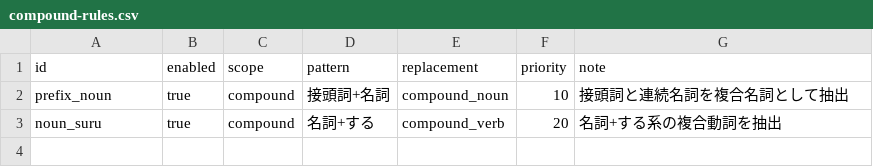
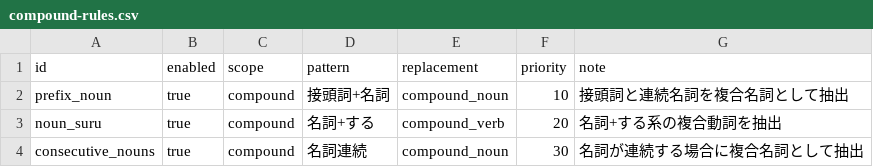
Before and after one commit to 175ai/hitode, a CSV file: config/postprocess/compound-rules.csv, drawn as a sheet.

```diff
--- a/config/postprocess/compound-rules.csv
+++ b/config/postprocess/compound-rules.csv
@@ -3 +3,2 @@ prefix_noun,true,compound,接頭詞+名詞,compound_noun,10,接頭詞と連続
 noun_suru,true,compound,名詞+する,compound_verb,20,名詞+する系の複合動詞を抽出
+consecutive_nouns,true,compound,名詞連続,compound_noun,30,名詞が連続する場合に複合名詞として抽出
```
Also changed, not shown: 2 other files.
